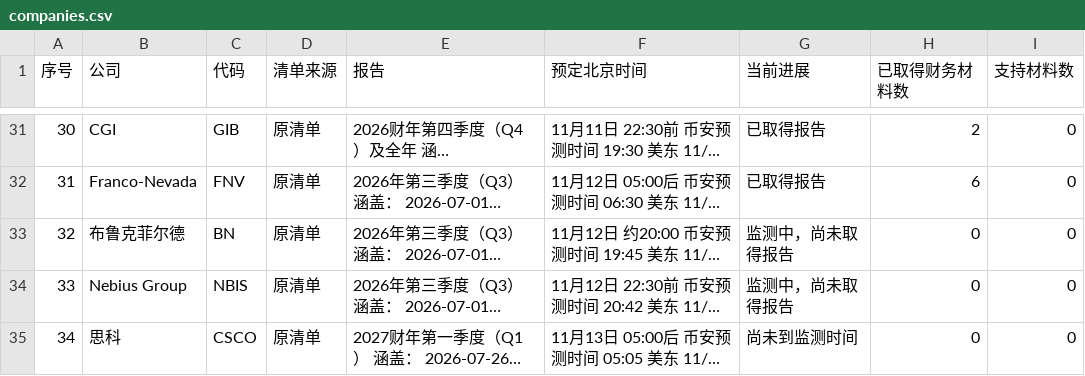
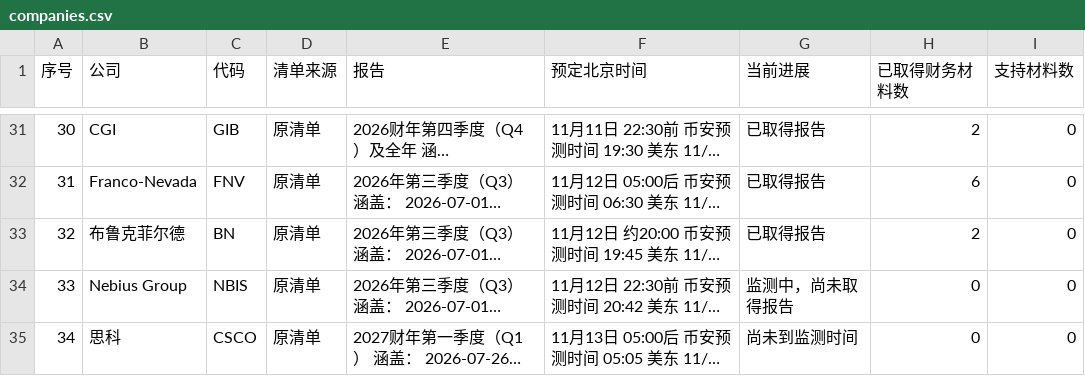
Before and after one commit to leavedrop/leavedrop.github.io, a CSV file: earnings-progress/files/logs/companies.csv, drawn as a sheet; only a part is shown, gaps mark what is left out; long unchanged cells end in …; the diff names each change by its address in the sheet, - before the commit and + after, or states it on an @@ line.

```diff
--- a/earnings-progress/files/logs/companies.csv
+++ b/earnings-progress/files/logs/companies.csv
-G33 (当前进展): 监测中，尚未取得报告
+G33 (当前进展): 已取得报告
-H33 (已取得财务材料数): 0
+H33 (已取得财务材料数): 2
```
Also changed, not shown: earnings-progress/files/logs/BN.csv, earnings-progress/files/logs/first-release.csv, 7 other files.
